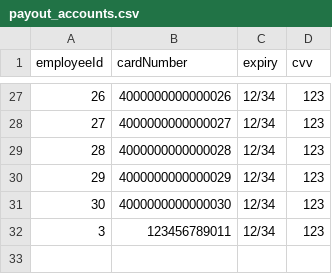
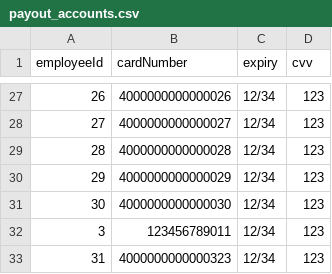
Before and after one commit to iRyllB/autopay, a CSV file: data/payout_accounts.csv, drawn as a sheet; only a part is shown, gaps mark what is left out.

```diff
--- a/data/payout_accounts.csv
+++ b/data/payout_accounts.csv
@@ -32 +32,2 @@ employeeId,cardNumber,expiry,cvv
 3,123456789011,12/34,123
+31,4000000000000323,12/34,123
```
Also changed, not shown: data/master.csv, 10 other files.
